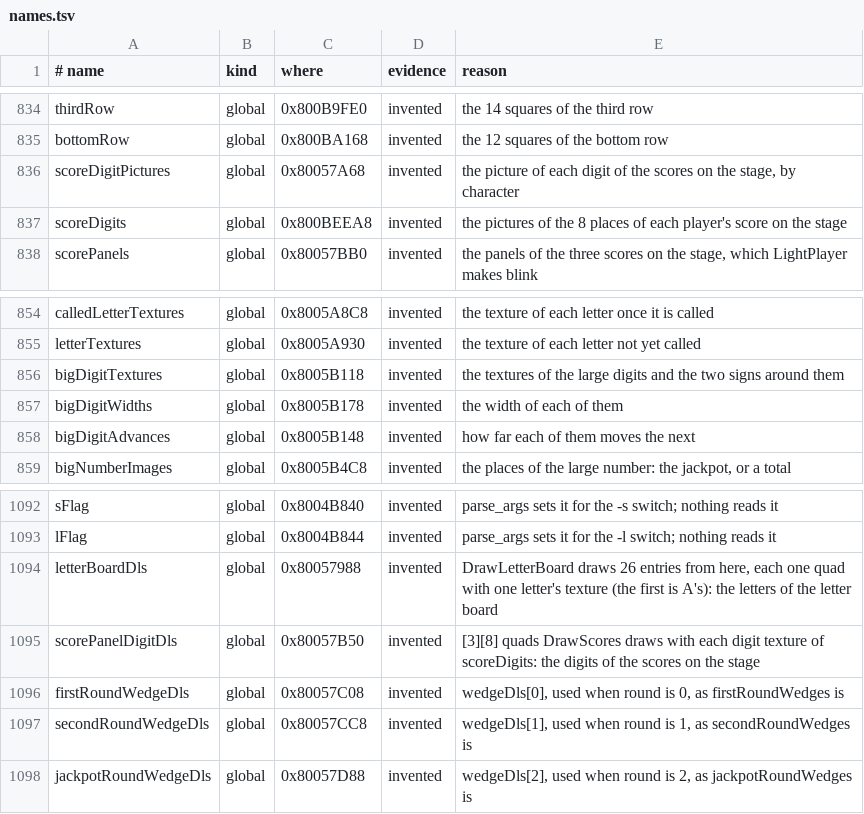
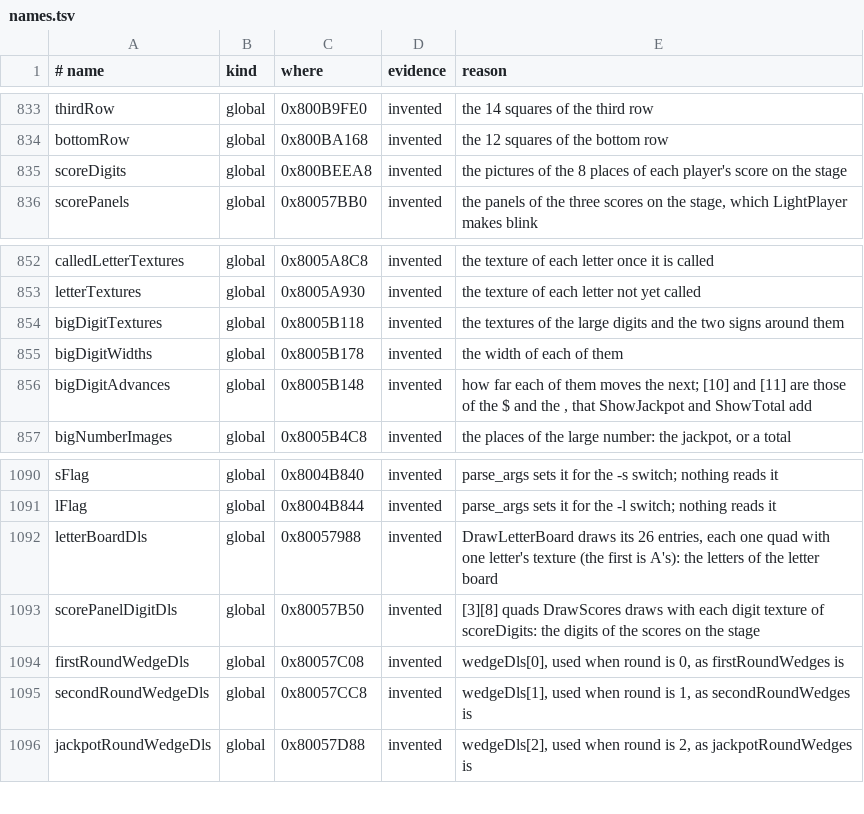
Before and after one commit to TheGh0stShip/Wheel-of-Fortune-N64, a TSV file: config/names.tsv, drawn as a sheet; only a part is shown, gaps mark what is left out; the diff covers the shown part only.

```diff
--- a/config/names.tsv
+++ b/config/names.tsv
@@ -835,3 +834,2 @@ thirdRow	global	0x800B9FE0	invented	the 14 squares of the third row
 bottomRow	global	0x800BA168	invented	the 12 squares of the bottom row
-scoreDigitPictures	global	0x80057A68	invented	the picture of each digit of the scores on the stage, by character
 scoreDigits	global	0x800BEEA8	invented	the pictures of the 8 places of each player's score on the stage
@@ -857,3 +855,3 @@ bigDigitTextures	global	0x8005B118	invented	the textures of the large digits and
 bigDigitWidths	global	0x8005B178	invented	the width of each of them
-bigDigitAdvances	global	0x8005B148	invented	how far each of them moves the next
+bigDigitAdvances	global	0x8005B148	invented	how far each of them moves the next; [10] and [11] are those of the $ and the , that ShowJackpot and ShowTotal add
 bigNumberImages	global	0x8005B4C8	invented	the places of the large number: the jackpot, or a total
@@ -1093,3 +1091,3 @@ sFlag	global	0x8004B840	invented	parse_args sets it for the -s switch; nothing r
 lFlag	global	0x8004B844	invented	parse_args sets it for the -l switch; nothing reads it
-letterBoardDls	global	0x80057988	invented	DrawLetterBoard draws 26 entries from here, each one quad with one letter's texture (the first is A's): the letters of the letter board
+letterBoardDls	global	0x80057988	invented	DrawLetterBoard draws its 26 entries, each one quad with one letter's texture (the first is A's): the letters of the letter board
 scorePanelDigitDls	global	0x80057B50	invented	[3][8] quads DrawScores draws with each digit texture of scoreDigits: the digits of the scores on the stage
```
Also changed, not shown: 3 added rows, 5 removed rows and 4 edited cells elsewhere in this file, 5 other files.
